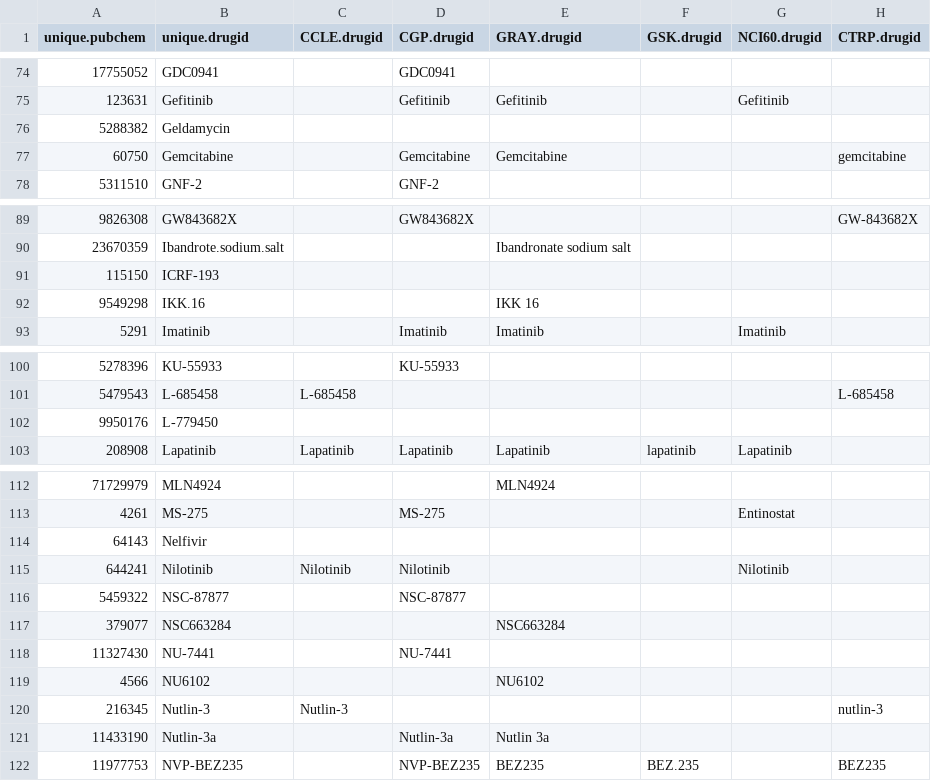
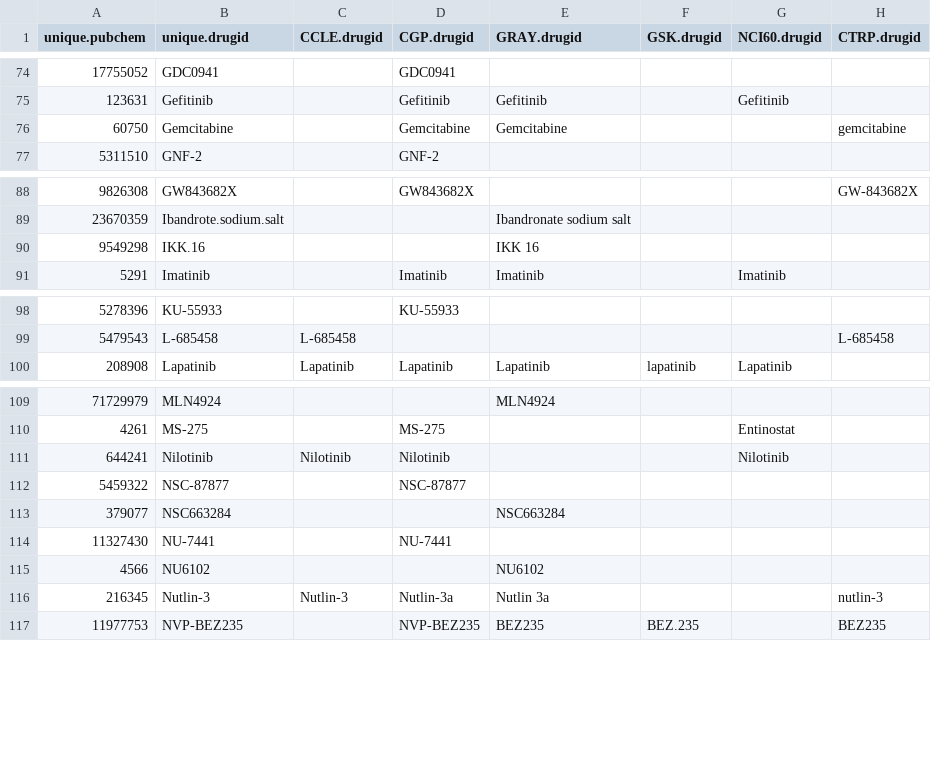
Before and after one commit to bhklab/DRUGNET, a CSV file: Curation/matching_drug.csv, drawn as a sheet; only a part is shown, gaps mark what is left out.

Commit message:
updated matching_drug

```diff
--- a/Curation/matching_drug.csv
+++ b/Curation/matching_drug.csv
@@ -75,3 +75,2 @@ unique.pubchem,unique.drugid,CCLE.drugid,CGP.drugid,GRAY.drugid,GSK.drugid,NCI60
 123631,Gefitinib,,Gefitinib,Gefitinib,,Gefitinib,
-5288382,Geldamycin,,,,,,
 60750,Gemcitabine,,Gemcitabine,Gemcitabine,,,gemcitabine
@@ -90,3 +89,2 @@ unique.pubchem,unique.drugid,CCLE.drugid,CGP.drugid,GRAY.drugid,GSK.drugid,NCI60
 23670359,Ibandrote.sodium.salt,,,Ibandronate sodium salt,,,
-115150,ICRF-193,,,,,,
 9549298,IKK.16,,,IKK 16,,,
@@ -101,3 +99,2 @@ unique.pubchem,unique.drugid,CCLE.drugid,CGP.drugid,GRAY.drugid,GSK.drugid,NCI60
 5479543,L-685458,L-685458,,,,,L-685458
-9950176,L-779450,,,,,,
 208908,Lapatinib,Lapatinib,Lapatinib,Lapatinib,lapatinib,Lapatinib,
@@ -113,3 +110,2 @@ unique.pubchem,unique.drugid,CCLE.drugid,CGP.drugid,GRAY.drugid,GSK.drugid,NCI60
 4261,MS-275,,MS-275,,,Entinostat,
-64143,Nelfivir,,,,,,
 644241,Nilotinib,Nilotinib,Nilotinib,,,Nilotinib,
@@ -119,4 +115,3 @@ unique.pubchem,unique.drugid,CCLE.drugid,CGP.drugid,GRAY.drugid,GSK.drugid,NCI60
 4566,NU6102,,,NU6102,,,
-216345,Nutlin-3,Nutlin-3,,,,,nutlin-3
-11433190,Nutlin-3a,,Nutlin-3a,Nutlin 3a,,,
+216345,Nutlin-3,Nutlin-3,Nutlin-3a,Nutlin 3a,,,nutlin-3
 11977753,NVP-BEZ235,,NVP-BEZ235,BEZ235,BEZ.235,,BEZ235
```
